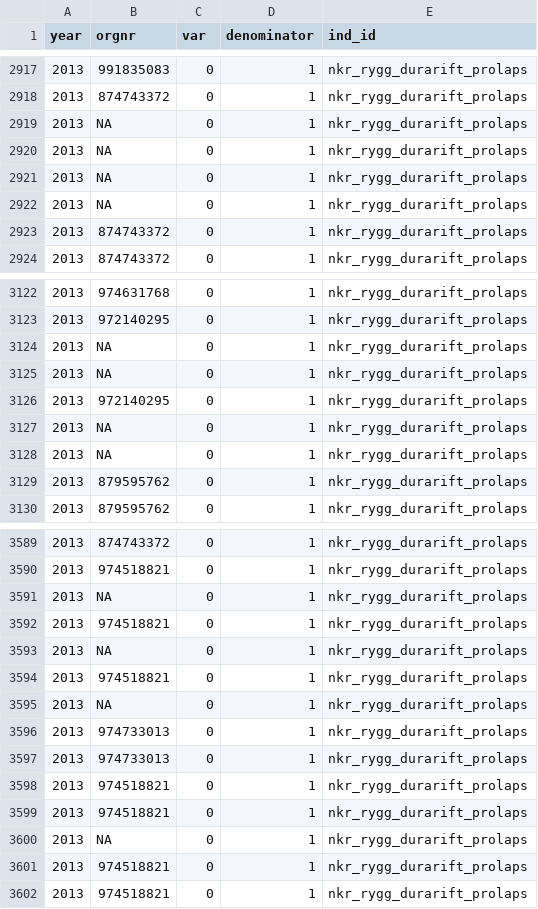
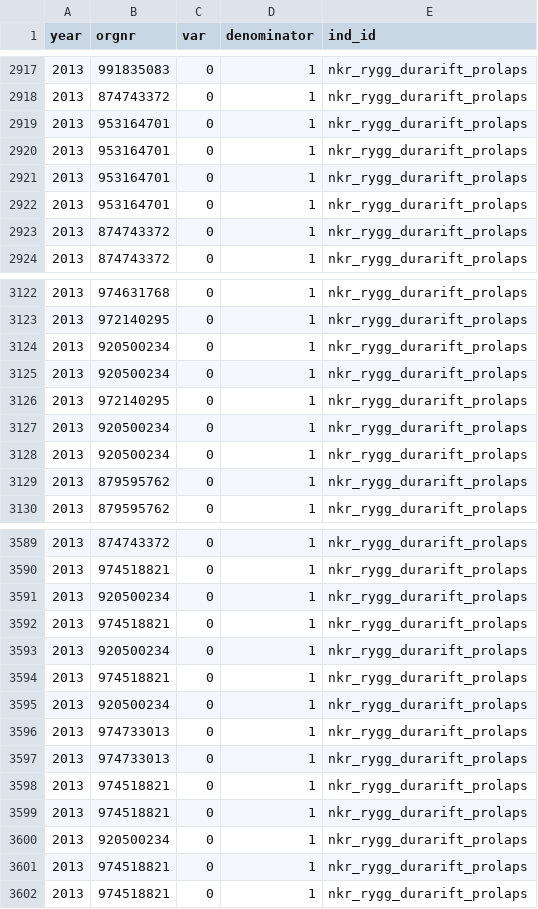
Before and after one commit to Rapporteket/rygg, a CSV file: Ryggind5_Durarift prolaps_SKDE.csv, drawn as a sheet; only a part is shown, gaps mark what is left out; the diff covers the shown part only.

```diff
--- a/Ryggind5_Durarift prolaps_SKDE.csv
+++ b/Ryggind5_Durarift prolaps_SKDE.csv
@@ -2918,6 +2918,6 @@
 2013;"874743372";0;1;"nkr_rygg_durarift_prolaps"
-2013;NA;0;1;"nkr_rygg_durarift_prolaps"
-2013;NA;0;1;"nkr_rygg_durarift_prolaps"
-2013;NA;0;1;"nkr_rygg_durarift_prolaps"
-2013;NA;0;1;"nkr_rygg_durarift_prolaps"
+2013;"953164701";0;1;"nkr_rygg_durarift_prolaps"
+2013;"953164701";0;1;"nkr_rygg_durarift_prolaps"
+2013;"953164701";0;1;"nkr_rygg_durarift_prolaps"
+2013;"953164701";0;1;"nkr_rygg_durarift_prolaps"
 2013;"874743372";0;1;"nkr_rygg_durarift_prolaps"
@@ -3123,7 +3123,7 @@
 2013;"972140295";0;1;"nkr_rygg_durarift_prolaps"
-2013;NA;0;1;"nkr_rygg_durarift_prolaps"
-2013;NA;0;1;"nkr_rygg_durarift_prolaps"
+2013;"920500234";0;1;"nkr_rygg_durarift_prolaps"
+2013;"920500234";0;1;"nkr_rygg_durarift_prolaps"
 2013;"972140295";0;1;"nkr_rygg_durarift_prolaps"
-2013;NA;0;1;"nkr_rygg_durarift_prolaps"
-2013;NA;0;1;"nkr_rygg_durarift_prolaps"
+2013;"920500234";0;1;"nkr_rygg_durarift_prolaps"
+2013;"920500234";0;1;"nkr_rygg_durarift_prolaps"
 2013;"879595762";0;1;"nkr_rygg_durarift_prolaps"
@@ -3590,7 +3590,7 @@
 2013;"974518821";0;1;"nkr_rygg_durarift_prolaps"
-2013;NA;0;1;"nkr_rygg_durarift_prolaps"
+2013;"920500234";0;1;"nkr_rygg_durarift_prolaps"
 2013;"974518821";0;1;"nkr_rygg_durarift_prolaps"
-2013;NA;0;1;"nkr_rygg_durarift_prolaps"
+2013;"920500234";0;1;"nkr_rygg_durarift_prolaps"
 2013;"974518821";0;1;"nkr_rygg_durarift_prolaps"
-2013;NA;0;1;"nkr_rygg_durarift_prolaps"
+2013;"920500234";0;1;"nkr_rygg_durarift_prolaps"
 2013;"974733013";0;1;"nkr_rygg_durarift_prolaps"
@@ -3599,3 +3599,3 @@
 2013;"974518821";0;1;"nkr_rygg_durarift_prolaps"
-2013;NA;0;1;"nkr_rygg_durarift_prolaps"
+2013;"920500234";0;1;"nkr_rygg_durarift_prolaps"
 2013;"974518821";0;1;"nkr_rygg_durarift_prolaps"
```
Also changed, not shown: 158 edited cells elsewhere in this file, Ryggind10_OswEndr30pstPro_SKDE.csv, Ryggind1_Varighet_bensmerter_SKDE.csv, 7 other files.
